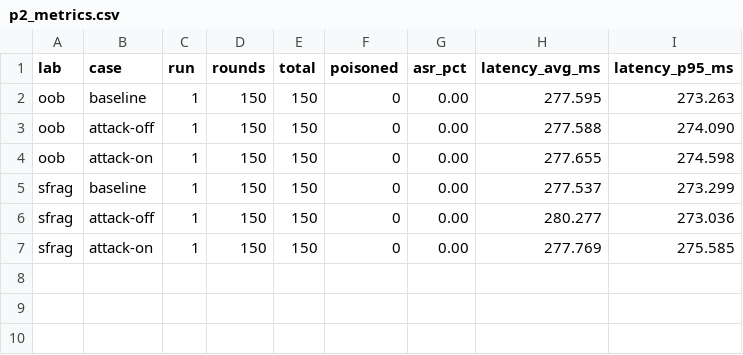
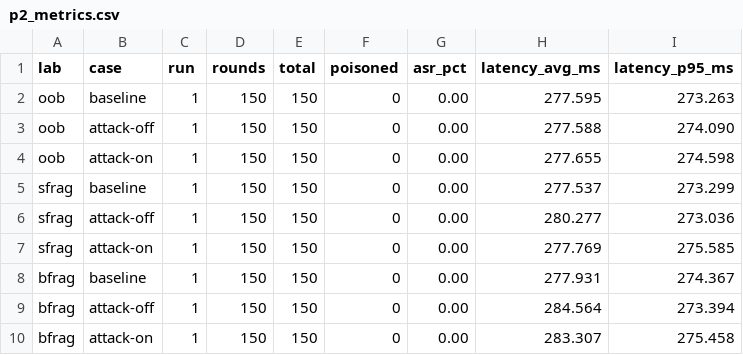
Before and after one commit to 0x-mpkane6/dns-poisoning-lab, a CSV file: Report/data/docker_bruteforce_150/p2_metrics.csv, drawn as a sheet.

```diff
--- a/Report/data/docker_bruteforce_150/p2_metrics.csv
+++ b/Report/data/docker_bruteforce_150/p2_metrics.csv
@@ -7 +7,4 @@ sfrag,attack-off,1,150,150,0,0.00,280.277,273.036
 sfrag,attack-on,1,150,150,0,0.00,277.769,275.585
+bfrag,baseline,1,150,150,0,0.00,277.931,274.367
+bfrag,attack-off,1,150,150,0,0.00,284.564,273.394
+bfrag,attack-on,1,150,150,0,0.00,283.307,275.458
```
Also changed, not shown: Report/data/docker_weak_150/p2_metrics.csv, 32 other files.
